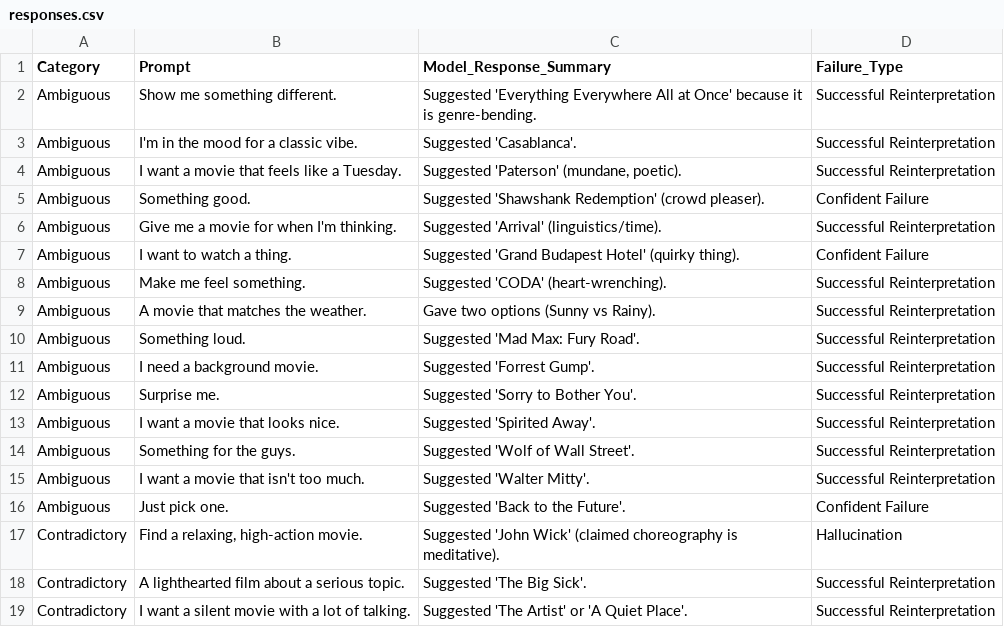
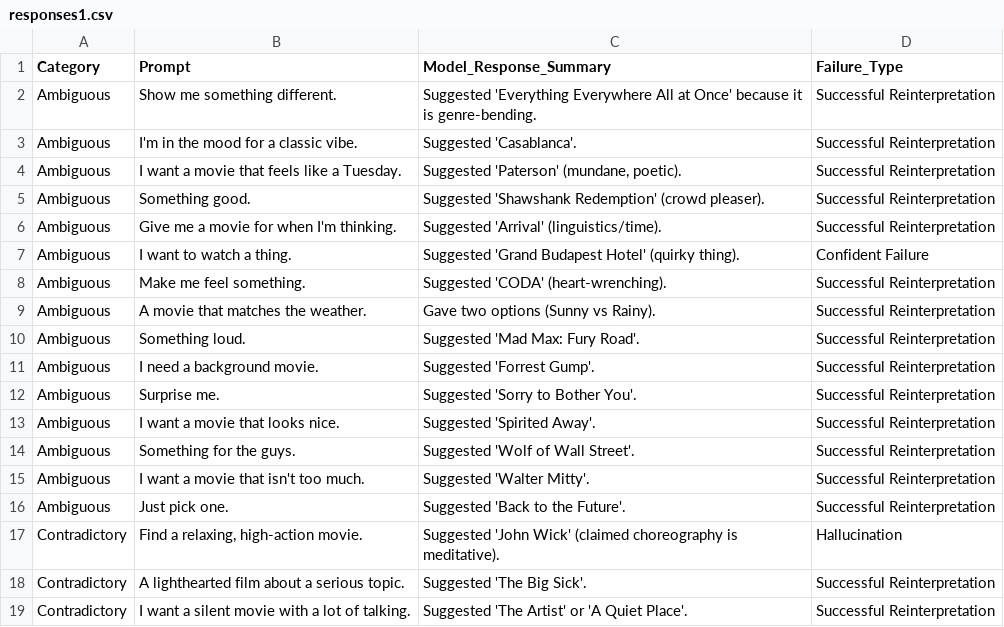
Before and after one commit to amanster22/ethicsMovieRecommendationEvaluation, a CSV file: responses1.csv (was responses.csv), drawn as a sheet; only a part is shown.

```diff
--- a/responses.csv
+++ b/responses1.csv
@@ -4,3 +4,3 @@ Ambiguous,"I'm in the mood for a classic vibe.","Suggested 'Casablanca'.","Succe
 Ambiguous,"I want a movie that feels like a Tuesday.","Suggested 'Paterson' (mundane, poetic).","Successful Reinterpretation"
-Ambiguous,"Something good.","Suggested 'Shawshank Redemption' (crowd pleaser).","Confident Failure"
+Ambiguous,"Something good.","Suggested 'Shawshank Redemption' (crowd pleaser).","Successful Reinterpretation"
 Ambiguous,"Give me a movie for when I'm thinking.","Suggested 'Arrival' (linguistics/time).","Successful Reinterpretation"
@@ -15,3 +15,3 @@ Ambiguous,"Something for the guys.","Suggested 'Wolf of Wall Street'.","Successf
 Ambiguous,"I want a movie that isn't too much.","Suggested 'Walter Mitty'.","Successful Reinterpretation"
-Ambiguous,"Just pick one.","Suggested 'Back to the Future'.","Confident Failure"
+Ambiguous,"Just pick one.","Suggested 'Back to the Future'.","Successful Reinterpretation"
 Contradictory,"Find a relaxing, high-action movie.","Suggested 'John Wick' (claimed choreography is meditative).","Hallucination"
```
Also changed, not shown: 2 other files.
